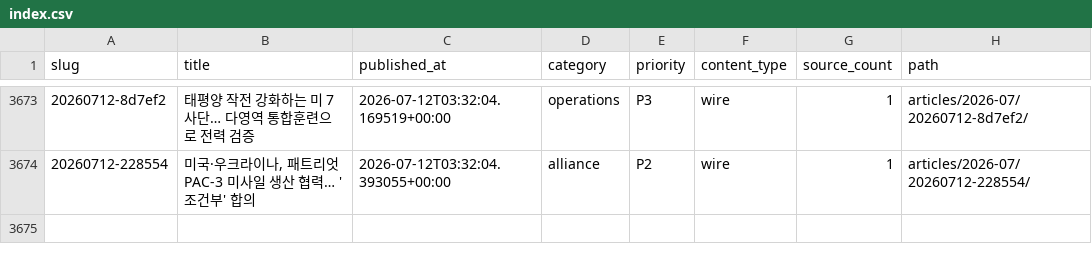
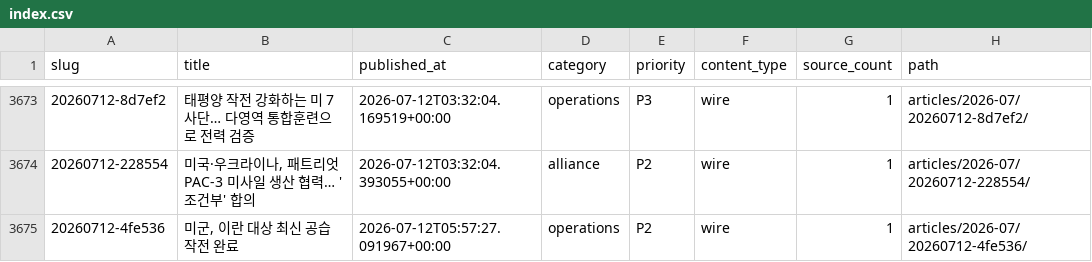
Before and after one commit to CombatSociety/data, a CSV file: index.csv, drawn as a sheet; only a part is shown, gaps mark what is left out; the diff names each change by its address in the sheet, - before the commit and + after, or states it on an @@ line.

Commit message:
mirror: 3674 articles + 68 briefs @ 2026-07-12 15:15 KST

```diff
--- a/index.csv
+++ b/index.csv
+row 3675: 20260712-4fe536 | 미군, 이란 대상 최신 공습 작전 완료 | 2026-07-12T05:57:27.091967+00:00 | operations | P2 | wire | 1 | articles/2026-07/20260712-4fe536/
```
Also changed, not shown: 3 other files.
